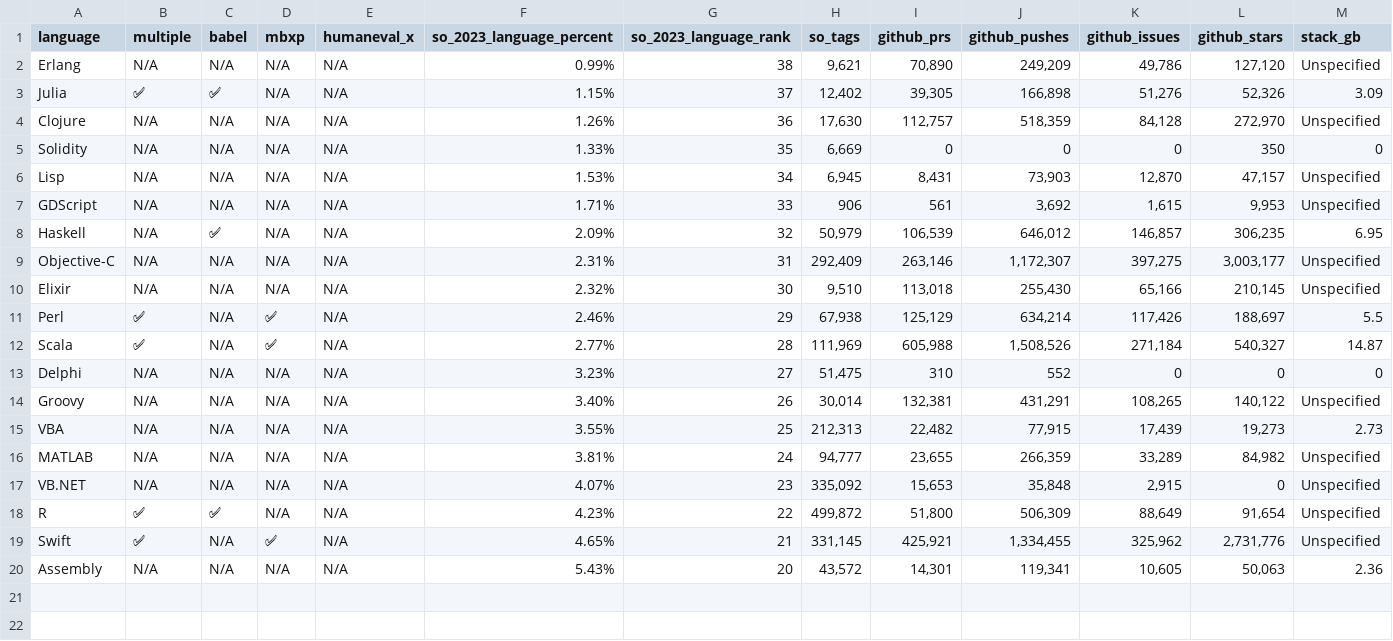
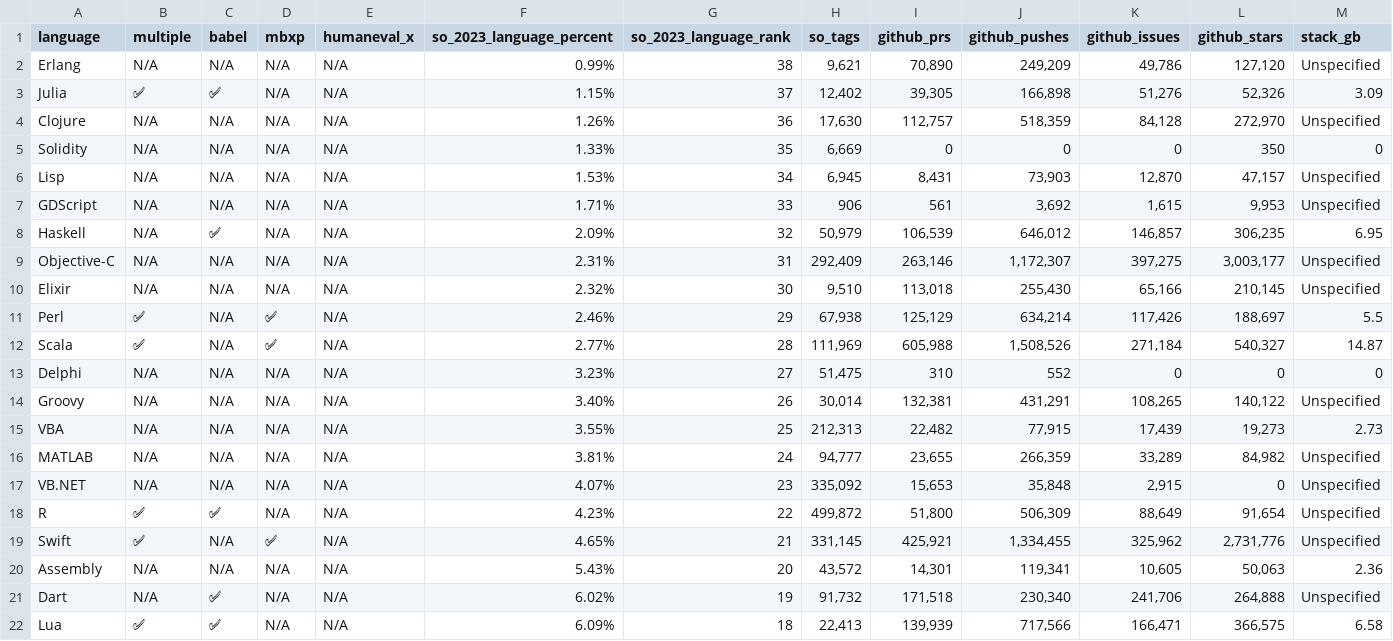
Before and after one commit to HashX-Vault/continue-ai, a CSV file: docs/docs/languages/languages.csv, drawn as a sheet; only a part is shown; rows hold the shown columns only; the diff names each change by its address in the sheet, - before the commit and + after, or states it on an @@ line.

Commit message:
add lua and dart

```diff
--- a/docs/docs/languages/languages.csv
+++ b/docs/docs/languages/languages.csv
+row 21: Dart | N/A | ✅ | N/A | N/A | 6.02% | 19 | 91,732 | 171,518 | 230,340 | 241,706 | 264,888 | Unspecified
+row 22: Lua | ✅ | ✅ | N/A | N/A | 6.09% | 18 | 22,413 | 139,939 | 717,566 | 166,471 | 366,575 | 6.58
```
Also changed, not shown: 2 other files.
